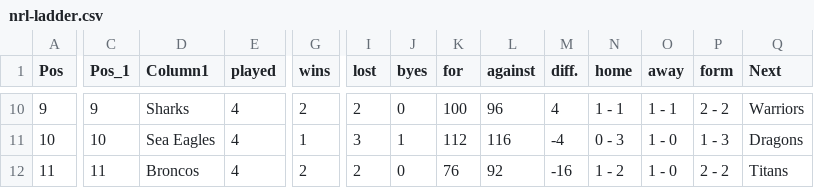
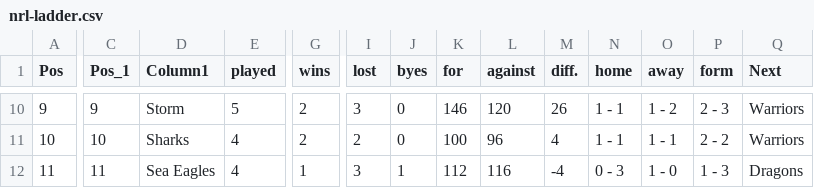
Before and after one commit to Big-Davo/2026-footy-picks, a CSV file: nrl-ladder.csv, drawn as a sheet; only a part is shown, gaps mark what is left out; the diff covers the shown part only; the diff names each change by its address in the sheet, - before the commit and + after, or states it on an @@ line.

```diff
--- a/nrl-ladder.csv
+++ b/nrl-ladder.csv
-D10 (Column1): Sharks
+D10 (Column1): Storm
-E10 (played): 4
+E10 (played): 5
-I10 (lost): 2
+I10 (lost): 3
-K10 (for): 100
+K10 (for): 146
-L10 (against): 96
+L10 (against): 120
-M10 (diff.): 4
+M10 (diff.): 26
-O10 (away): 1 - 1
+O10 (away): 1 - 2
-P10 (form): 2 - 2
+P10 (form): 2 - 3
-D11 (Column1): Sea Eagles
+D11 (Column1): Sharks
-G11 (wins): 1
+G11 (wins): 2
-I11 (lost): 3
+I11 (lost): 2
-J11 (byes): 1
+J11 (byes): 0
-K11 (for): 112
+K11 (for): 100
-L11 (against): 116
+L11 (against): 96
-M11 (diff.): -4
+M11 (diff.): 4
-N11 (home): 0 - 3
+N11 (home): 1 - 1
-O11 (away): 1 - 0
+O11 (away): 1 - 1
-P11 (form): 1 - 3
+P11 (form): 2 - 2
-Q11 (Next): Dragons
+Q11 (Next): Warriors
-D12 (Column1): Broncos
+D12 (Column1): Sea Eagles
-G12 (wins): 2
+G12 (wins): 1
-I12 (lost): 2
+I12 (lost): 3
-J12 (byes): 0
+J12 (byes): 1
-K12 (for): 76
+K12 (for): 112
-L12 (against): 92
+L12 (against): 116
-M12 (diff.): -16
+M12 (diff.): -4
-N12 (home): 1 - 2
+N12 (home): 0 - 3
-P12 (form): 2 - 2
+P12 (form): 1 - 3
-Q12 (Next): Titans
+Q12 (Next): Dragons
```
Also changed, not shown: 41 edited cells elsewhere in this file.
